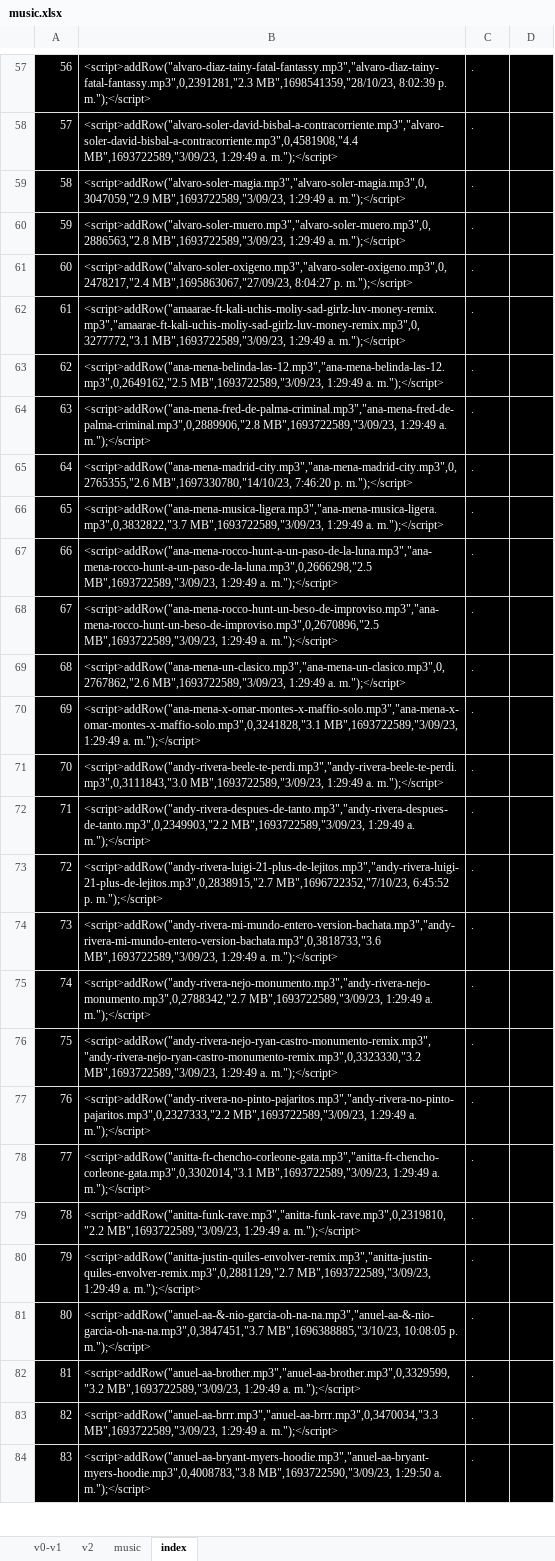
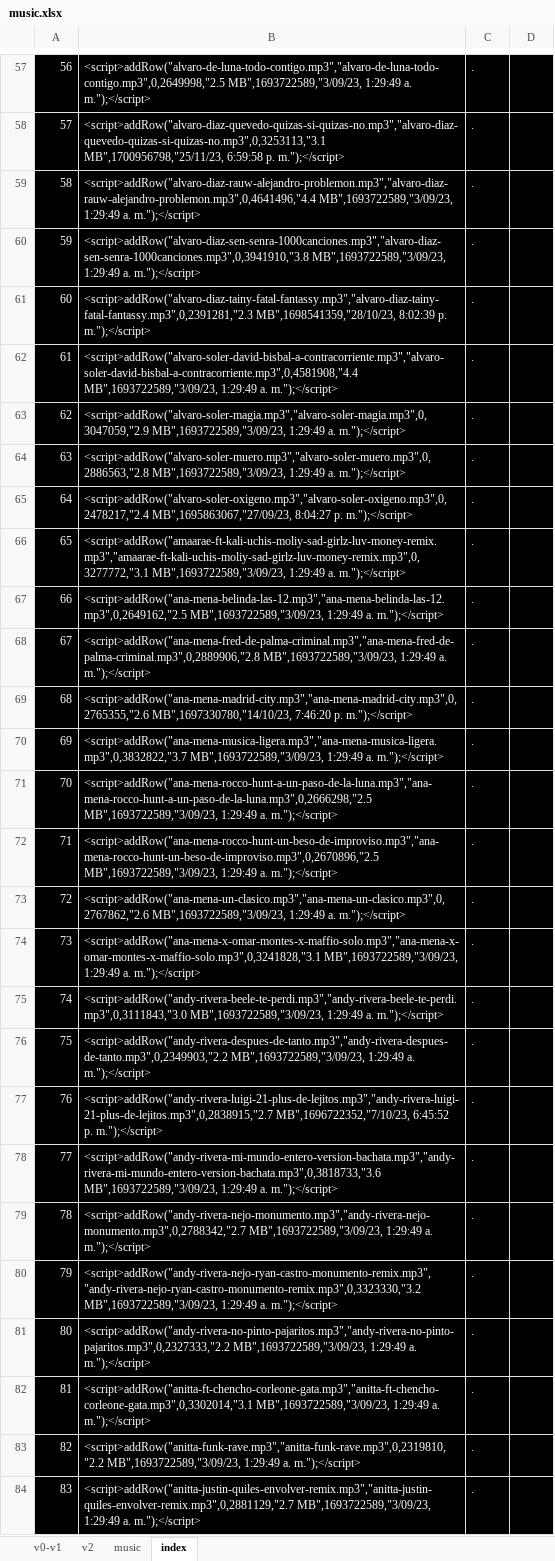
Before and after one commit to ferruea/ferruea.github.io, an Excel workbook: music.xlsx, sheet index, drawn as a sheet; only a part is shown, gaps mark what is left out; values as stored, in another font and other column widths than the file's, no borders; conditional formats not drawn; the diff covers the shown part only; the diff names each change by its address in the sheet, - before the commit and + after, or states it on an @@ line.

```diff
--- a/music.xlsx (sheet index)
+++ b/music.xlsx (sheet index)
-B57: <script>addRow("alvaro-diaz-tainy-fatal-fantassy.mp3","alvaro-diaz-tainy-fatal-fantassy.mp3",0,2391281,"2.3 MB",1698541359,"28/10/23, 8:02:39 p. m.");</script>
+B57: <script>addRow("alvaro-de-luna-todo-contigo.mp3","alvaro-de-luna-todo-contigo.mp3",0,2649998,"2.5 MB",1693722589,"3/09/23, 1:29:49 a. m.");</script>
-B58: <script>addRow("alvaro-soler-david-bisbal-a-contracorriente.mp3","alvaro-soler-david-bisbal-a-contracorriente.mp3",0,4581908,"4.4 MB",1693722589,"3/09/23, 1:29:49 a. m.");</script>
+B58: <script>addRow("alvaro-diaz-quevedo-quizas-si-quizas-no.mp3","alvaro-diaz-quevedo-quizas-si-quizas-no.mp3",0,3253113,"3.1 MB",1700956798,"25/11/23, 6:59:58 p. m.");</script>
-B59: <script>addRow("alvaro-soler-magia.mp3","alvaro-soler-magia.mp3",0,3047059,"2.9 MB",1693722589,"3/09/23, 1:29:49…
+B59: <script>addRow("alvaro-diaz-rauw-alejandro-problemon.mp3","alvaro-diaz-rauw-alejandro-problemon.mp3",0,4641496,"4.4 MB",1693722589,"3/09/23, 1:29:49…
-B60: <script>addRow("alvaro-soler-muero.mp3","alvaro-soler-muero.mp3",0,2886563,"2.8 MB",1693722589,"3/09/23, 1:29:49…
+B60: <script>addRow("alvaro-diaz-sen-senra-1000canciones.mp3","alvaro-diaz-sen-senra-1000canciones.mp3",0,3941910,"3.8 MB",1693722589,"3/09/23, 1:29:49…
-B61: <script>addRow("alvaro-soler-oxigeno.mp3","alvaro-soler-oxigeno.mp3",0,2478217,"2.4 MB",1695863067,"27/09/23, 8:04:27 p. m.");</script>
+B61: <script>addRow("alvaro-diaz-tainy-fatal-fantassy.mp3","alvaro-diaz-tainy-fatal-fantassy.mp3",0,2391281,"2.3 MB",1698541359,"28/10/23, 8:02:39 p. m.");</script>
-B62: <script>addRow("amaarae-ft-kali-uchis-moliy-sad-girlz-luv-money-remix.mp3","amaarae-ft-kali-uchis-moliy-sad-girlz-luv-money-remix.mp3",0,3277772,"3.1 MB",1693722589,"3/09/23, 1:29:49…
+B62: <script>addRow("alvaro-soler-david-bisbal-a-contracorriente.mp3","alvaro-soler-david-bisbal-a-contracorriente.mp3",0,4581908,"4.4 MB",1693722589,"3/09/23, 1:29:49…
-B63: <script>addRow("ana-mena-belinda-las-12.mp3","ana-mena-belinda-las-12.mp3",0,2649162,"2.5 MB",1693722589,"3/09/23, 1:29:49…
+B63: <script>addRow("alvaro-soler-magia.mp3","alvaro-soler-magia.mp3",0,3047059,"2.9 MB",1693722589,"3/09/23, 1:29:49…
-B64: <script>addRow("ana-mena-fred-de-palma-criminal.mp3","ana-mena-fred-de-palma-criminal.mp3",0,2889906,"2.8 MB",1693722589,"3/09/23, 1:29:49…
+B64: <script>addRow("alvaro-soler-muero.mp3","alvaro-soler-muero.mp3",0,2886563,"2.8 MB",1693722589,"3/09/23, 1:29:49…
-B65: <script>addRow("ana-mena-madrid-city.mp3","ana-mena-madrid-city.mp3",0,2765355,"2.6 MB",1697330780,"14/10/23, 7:46:20 p. m.");</script>
+B65: <script>addRow("alvaro-soler-oxigeno.mp3","alvaro-soler-oxigeno.mp3",0,2478217,"2.4 MB",1695863067,"27/09/23, 8:04:27 p. m.");</script>
-B66: <script>addRow("ana-mena-musica-ligera.mp3","ana-mena-musica-ligera.mp3",0,3832822,"3.7 MB",1693722589,"3/09/23, 1:29:49…
+B66: <script>addRow("amaarae-ft-kali-uchis-moliy-sad-girlz-luv-money-remix.mp3","amaarae-ft-kali-uchis-moliy-sad-girlz-luv-money-remix.mp3",0,3277772,"3.1 MB",1693722589,"3/09/23, 1:29:49…
-B67: <script>addRow("ana-mena-rocco-hunt-a-un-paso-de-la-luna.mp3","ana-mena-rocco-hunt-a-un-paso-de-la-luna.mp3",0,2666298,"2.5 MB",1693722589,"3/09/23, 1:29:49…
+B67: <script>addRow("ana-mena-belinda-las-12.mp3","ana-mena-belinda-las-12.mp3",0,2649162,"2.5 MB",1693722589,"3/09/23, 1:29:49…
-B68: <script>addRow("ana-mena-rocco-hunt-un-beso-de-improviso.mp3","ana-mena-rocco-hunt-un-beso-de-improviso.mp3",0,2670896,"2.5 MB",1693722589,"3/09/23, 1:29:49…
+B68: <script>addRow("ana-mena-fred-de-palma-criminal.mp3","ana-mena-fred-de-palma-criminal.mp3",0,2889906,"2.8 MB",1693722589,"3/09/23, 1:29:49…
-B69: <script>addRow("ana-mena-un-clasico.mp3","ana-mena-un-clasico.mp3",0,2767862,"2.6 MB",1693722589,"3/09/23, 1:29:49 a. m.");</script>
+B69: <script>addRow("ana-mena-madrid-city.mp3","ana-mena-madrid-city.mp3",0,2765355,"2.6 MB",1697330780,"14/10/23, 7:46:20 p. m.");</script>
-B70: <script>addRow("ana-mena-x-omar-montes-x-maffio-solo.mp3","ana-mena-x-omar-montes-x-maffio-solo.mp3",0,3241828,"3.1 MB",1693722589,"3/09/23, 1:29:49…
+B70: <script>addRow("ana-mena-musica-ligera.mp3","ana-mena-musica-ligera.mp3",0,3832822,"3.7 MB",1693722589,"3/09/23, 1:29:49…
-B71: <script>addRow("andy-rivera-beele-te-perdi.mp3","andy-rivera-beele-te-perdi.mp3",0,3111843,"3.0 MB",1693722589,"3/09/23, 1:29:49…
+B71: <script>addRow("ana-mena-rocco-hunt-a-un-paso-de-la-luna.mp3","ana-mena-rocco-hunt-a-un-paso-de-la-luna.mp3",0,2666298,"2.5 MB",1693722589,"3/09/23, 1:29:49…
-B72: <script>addRow("andy-rivera-despues-de-tanto.mp3","andy-rivera-despues-de-tanto.mp3",0,2349903,"2.2 MB",1693722589,"3/09/23, 1:29:49…
+B72: <script>addRow("ana-mena-rocco-hunt-un-beso-de-improviso.mp3","ana-mena-rocco-hunt-un-beso-de-improviso.mp3",0,2670896,"2.5 MB",1693722589,"3/09/23, 1:29:49…
-B73: <script>addRow("andy-rivera-luigi-21-plus-de-lejitos.mp3","andy-rivera-luigi-21-plus-de-lejitos.mp3",0,2838915,"2.7 MB",1696722352,"7/10/23, 6:45:52 p. m.");</script>
+B73: <script>addRow("ana-mena-un-clasico.mp3","ana-mena-un-clasico.mp3",0,2767862,"2.6 MB",1693722589,"3/09/23, 1:29:49 a. m.");</script>
-B74: <script>addRow("andy-rivera-mi-mundo-entero-version-bachata.mp3","andy-rivera-mi-mundo-entero-version-bachata.mp3",0,3818733,"3.6 MB",1693722589,"3/09/23, 1:29:49…
+B74: <script>addRow("ana-mena-x-omar-montes-x-maffio-solo.mp3","ana-mena-x-omar-montes-x-maffio-solo.mp3",0,3241828,"3.1 MB",1693722589,"3/09/23, 1:29:49…
-B75: <script>addRow("andy-rivera-nejo-monumento.mp3","andy-rivera-nejo-monumento.mp3",0,2788342,"2.7 MB",1693722589,"3/09/23, 1:29:49…
+B75: <script>addRow("andy-rivera-beele-te-perdi.mp3","andy-rivera-beele-te-perdi.mp3",0,3111843,"3.0 MB",1693722589,"3/09/23, 1:29:49…
-B76: <script>addRow("andy-rivera-nejo-ryan-castro-monumento-remix.mp3","andy-rivera-nejo-ryan-castro-monumento-remix.mp3",0,3323330,"3.2 MB",1693722589,"3/09/23, 1:29:49…
+B76: <script>addRow("andy-rivera-despues-de-tanto.mp3","andy-rivera-despues-de-tanto.mp3",0,2349903,"2.2 MB",1693722589,"3/09/23, 1:29:49…
-B77: <script>addRow("andy-rivera-no-pinto-pajaritos.mp3","andy-rivera-no-pinto-pajaritos.mp3",0,2327333,"2.2 MB",1693722589,"3/09/23, 1:29:49 a. m.");</script>
+B77: <script>addRow("andy-rivera-luigi-21-plus-de-lejitos.mp3","andy-rivera-luigi-21-plus-de-lejitos.mp3",0,2838915,"2.7 MB",1696722352,"7/10/23, 6:45:52 p. m.");</script>
-B78: <script>addRow("anitta-ft-chencho-corleone-gata.mp3","anitta-ft-chencho-corleone-gata.mp3",0,3302014,"3.1 MB",1693722589,"3/09/23, 1:29:49…
+B78: <script>addRow("andy-rivera-mi-mundo-entero-version-bachata.mp3","andy-rivera-mi-mundo-entero-version-bachata.mp3",0,3818733,"3.6 MB",1693722589,"3/09/23, 1:29:49…
-B79: <script>addRow("anitta-funk-rave.mp3","anitta-funk-rave.mp3",0,2319810,"2.2 MB",1693722589,"3/09/23, 1:29:49…
+B79: <script>addRow("andy-rivera-nejo-monumento.mp3","andy-rivera-nejo-monumento.mp3",0,2788342,"2.7 MB",1693722589,"3/09/23, 1:29:49…
-B80: <script>addRow("anitta-justin-quiles-envolver-remix.mp3","anitta-justin-quiles-envolver-remix.mp3",0,2881129,"2.7 MB",1693722589,"3/09/23, 1:29:49…
+B80: <script>addRow("andy-rivera-nejo-ryan-castro-monumento-remix.mp3","andy-rivera-nejo-ryan-castro-monumento-remix.mp3",0,3323330,"3.2 MB",1693722589,"3/09/23, 1:29:49…
-B81: <script>addRow("anuel-aa-&-nio-garcia-oh-na-na.mp3","anuel-aa-&-nio-garcia-oh-na-na.mp3",0,3847451,"3.7 MB",1696388885,"3/10/23, 10:08:05 p. m.");</script>
+B81: <script>addRow("andy-rivera-no-pinto-pajaritos.mp3","andy-rivera-no-pinto-pajaritos.mp3",0,2327333,"2.2 MB",1693722589,"3/09/23, 1:29:49 a. m.");</script>
-B82: <script>addRow("anuel-aa-brother.mp3","anuel-aa-brother.mp3",0,3329599,"3.2 MB",1693722589,"3/09/23, 1:29:49…
+B82: <script>addRow("anitta-ft-chencho-corleone-gata.mp3","anitta-ft-chencho-corleone-gata.mp3",0,3302014,"3.1 MB",1693722589,"3/09/23, 1:29:49…
-B83: <script>addRow("anuel-aa-brrr.mp3","anuel-aa-brrr.mp3",0,3470034,"3.3 MB",1693722589,"3/09/23, 1:29:49…
+B83: <script>addRow("anitta-funk-rave.mp3","anitta-funk-rave.mp3",0,2319810,"2.2 MB",1693722589,"3/09/23, 1:29:49…
-B84: <script>addRow("anuel-aa-bryant-myers-hoodie.mp3","anuel-aa-bryant-myers-hoodie.mp3",0,4008783,"3.8 MB",1693722590,"3/09/23, 1:29:50 a. m.");</script>
+B84: <script>addRow("anitta-justin-quiles-envolver-remix.mp3","anitta-justin-quiles-envolver-remix.mp3",0,2881129,"2.7 MB",1693722589,"3/09/23, 1:29:49 a. m.");</script>
```
Also changed, not shown: 1570 edited cells elsewhere in this sheet, sheet v0-v1, sheet v2, sheet music, formulas that keep their value, 2 other files.
